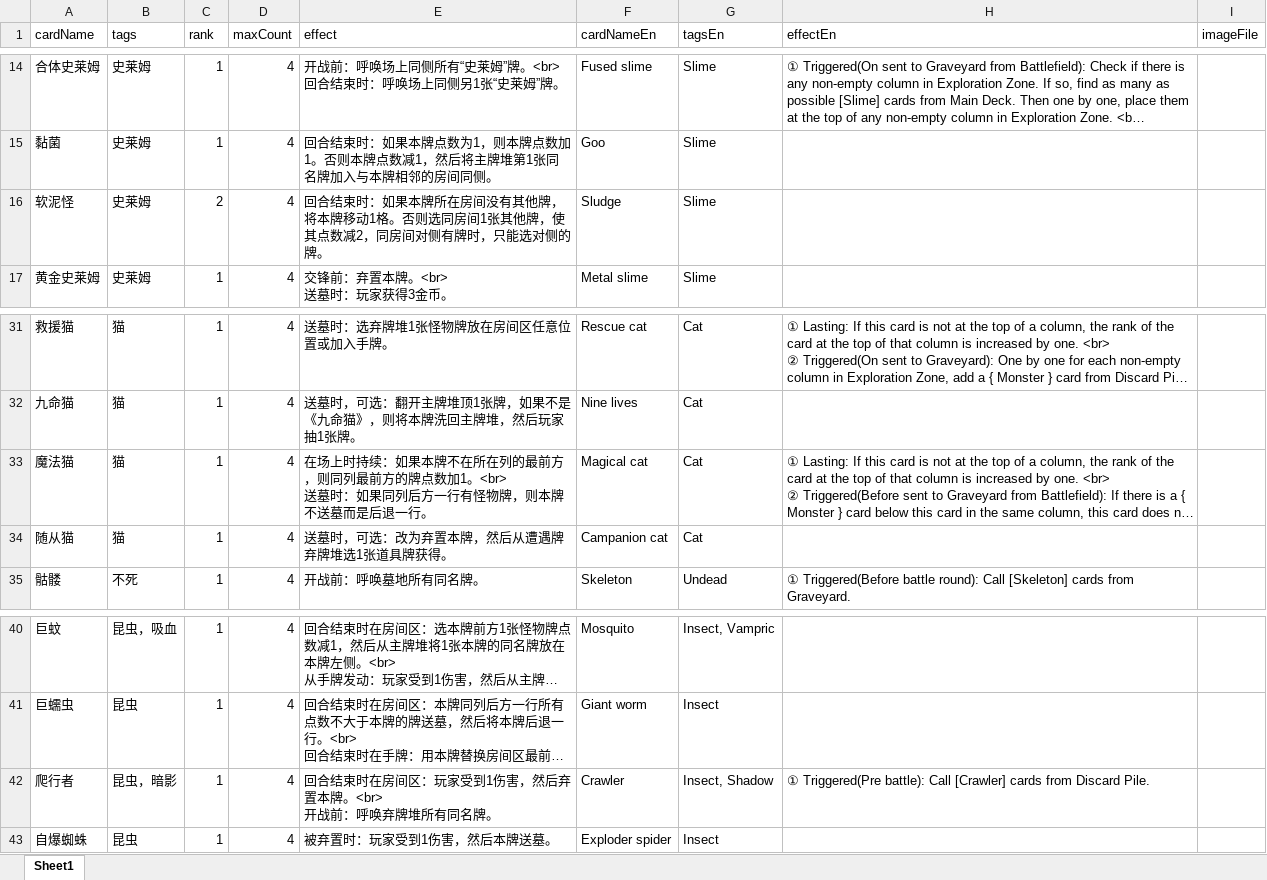
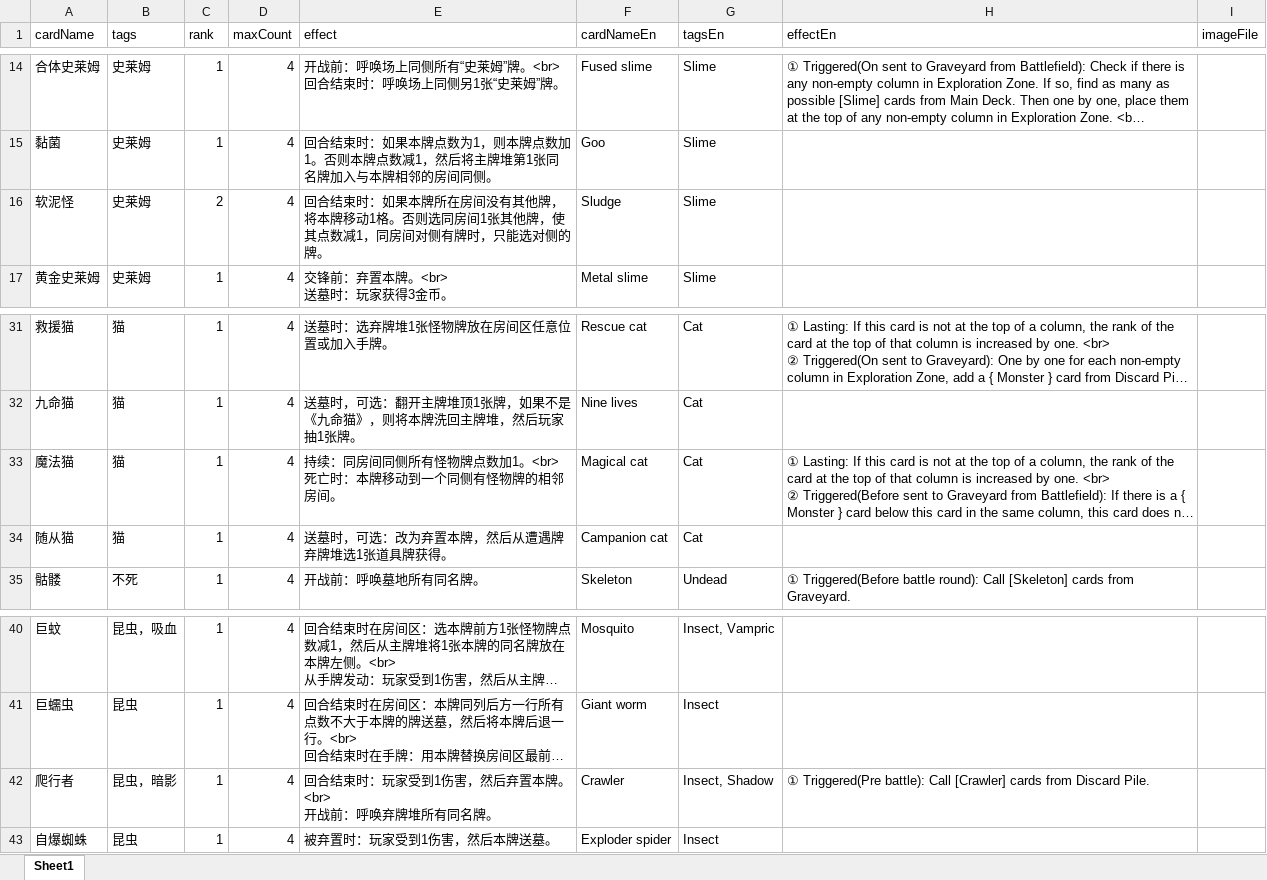
Before and after one commit to TinglePan/DungeonCrawlDeckMasterTTS, an Excel workbook: sheet/MonsterCardData.xlsx, sheet Sheet1, drawn as a sheet; only a part is shown, gaps mark what is left out; long unchanged cells end in …; values as stored, in another font and other column widths than the file's, no borders; ↵ is a line break in a cell; the diff names each change by its address in the sheet, - before the commit and + after, or states it on an @@ line.

```diff
--- a/sheet/MonsterCardData.xlsx (sheet Sheet1)
+++ b/sheet/MonsterCardData.xlsx (sheet Sheet1)
-E16 (effect): …其点数减2，同房间…
+E16 (effect): …其点数减1，同房间…
-E33 (effect): 在场上时持续：如果本牌不在所在列的最前方，则同列最前方的牌点数加1。<br> ↵ 送墓时：如果同列后方一行有怪物牌，则本牌不送墓而是后退一行。
+E33 (effect): 持续：同房间同侧所有怪物牌点数加1。<br> ↵ 死亡时：本牌移动到一个同侧有怪物牌的相邻房间。
-E42 (effect): 回合结束时在房间区：玩家受到1伤害，然后弃置本牌。<br> ↵ 开战前：呼唤弃牌堆所有同名牌。
+E42 (effect): 回合结束时：玩家受到1伤害，然后弃置本牌。<br> ↵ 开战前：呼唤弃牌堆所有同名牌。
```
Also changed, not shown: sheet/EventCardData.xlsx.
